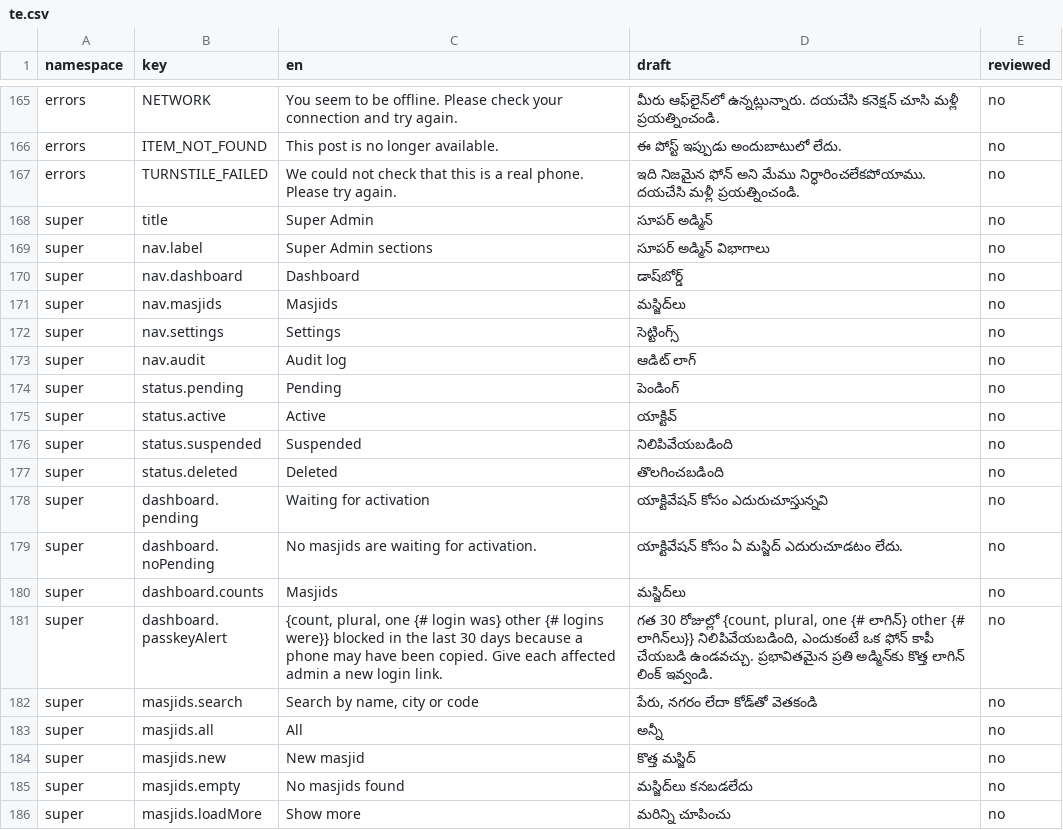
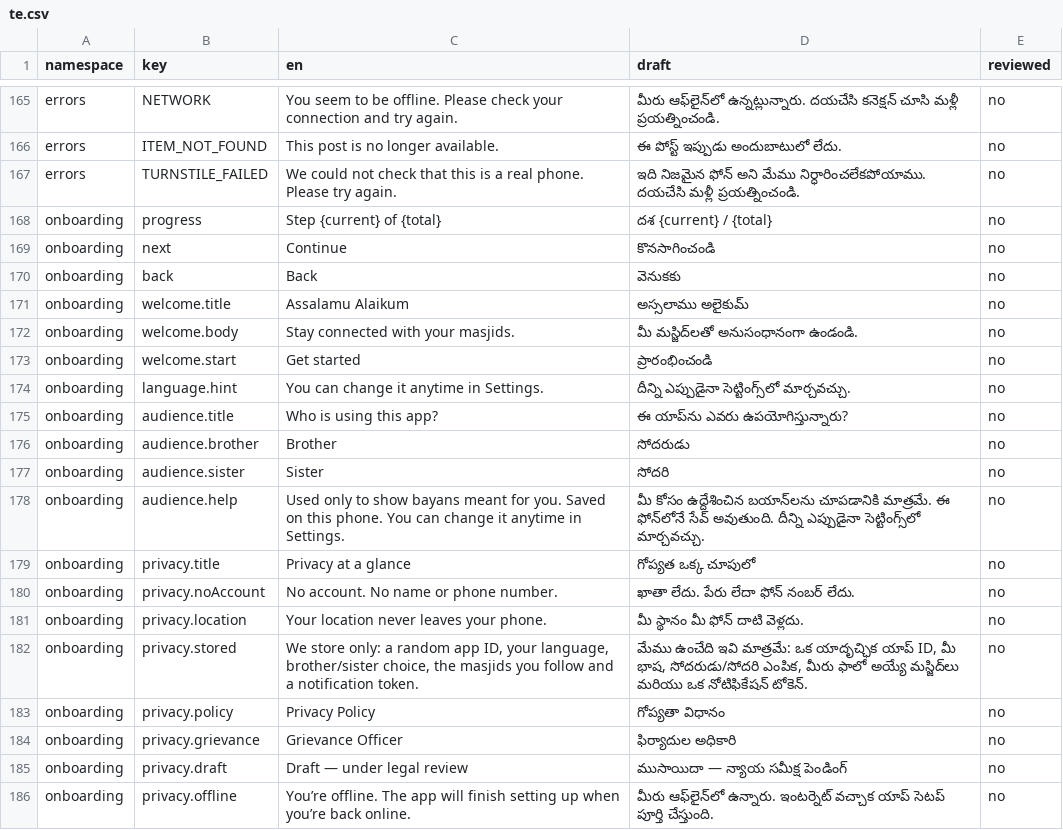
Before and after one commit to syedtalha88/Al-Masjid, a CSV file: packages/i18n/review/te.csv, drawn as a sheet; only a part is shown, gaps mark what is left out; the shorter side is filled out with more unchanged rows; the diff covers the shown part only; the diff names each change by its address in the sheet, - before the commit and + after, or states it on an @@ line.

```diff
--- a/packages/i18n/review/te.csv
+++ b/packages/i18n/review/te.csv
+row 168: onboarding | progress | Step {current} of {total} | దశ {current} / {total} | no
+row 169: onboarding | next | Continue | కొనసాగించండి | no
+row 170: onboarding | back | Back | వెనుకకు | no
+row 171: onboarding | welcome.title | Assalamu Alaikum | అస్సలాము అలైకుమ్ | no
+row 172: onboarding | welcome.body | Stay connected with your masjids. | మీ మస్జిద్‌లతో అనుసంధానంగా ఉండండి. | no
+row 173: onboarding | welcome.start | Get started | ప్రారంభించండి | no
+row 174: onboarding | language.hint | You can change it anytime in Settings. | దీన్ని ఎప్పుడైనా సెట్టింగ్స్‌లో మార్చవచ్చు. | no
+row 175: onboarding | audience.title | Who is using this app? | ఈ యాప్‌ను ఎవరు ఉపయోగిస్తున్నారు? | no
+row 176: onboarding | audience.brother | Brother | సోదరుడు | no
+row 177: onboarding | audience.sister | Sister | సోదరి | no
+row 178: onboarding | audience.help | Used only to show bayans meant for you. Saved on this phone. You can change it anytime in Settings. | మీ కోసం ఉద్దేశించిన బయాన్‌లను చూపడానికి మాత్రమే. ఈ ఫోన్‌లోనే సేవ్ అవుతుంది. దీన్ని ఎప్పుడైనా సెట్టింగ్స్‌లో మార్చవచ్చు. | no
+row 179: onboarding | privacy.title | Privacy at a glance | గోప్యత ఒక్క చూపులో | no
+row 180: onboarding | privacy.noAccount | No account. No name or phone number. | ఖాతా లేదు. పేరు లేదా ఫోన్ నంబర్ లేదు. | no
+row 181: onboarding | privacy.location | Your location never leaves your phone. | మీ స్థానం మీ ఫోన్ దాటి వెళ్లదు. | no
+row 182: onboarding | privacy.stored | We store only: a random app ID, your language, brother/sister choice, the masjids you follow and a notification token. | మేము ఉంచేది ఇవి మాత్రమే: ఒక యాదృచ్ఛిక యాప్ ID, మీ భాష, సోదరుడు/సోదరి ఎంపిక, మీరు ఫాలో అయ్యే మస్జిద్‌లు మరియు ఒక నోటిఫికేషన్ టోకెన్. | no
+row 183: onboarding | privacy.policy | Privacy Policy | గోప్యతా విధానం | no
+row 184: onboarding | privacy.grievance | Grievance Officer | ఫిర్యాదుల అధికారి | no
+row 185: onboarding | privacy.draft | Draft — under legal review | ముసాయిదా — న్యాయ సమీక్ష పెండింగ్ | no
+row 186: onboarding | privacy.offline | You’re offline. The app will finish setting up when you’re back online. | మీరు ఆఫ్‌లైన్‌లో ఉన్నారు. ఇంటర్నెట్ వచ్చాక యాప్ సెటప్ పూర్తి చేస్తుంది. | no
```
Also changed, not shown: 9 added rows elsewhere in this file, packages/i18n/review/hi.csv, packages/i18n/review/ur.csv, 31 other files.
